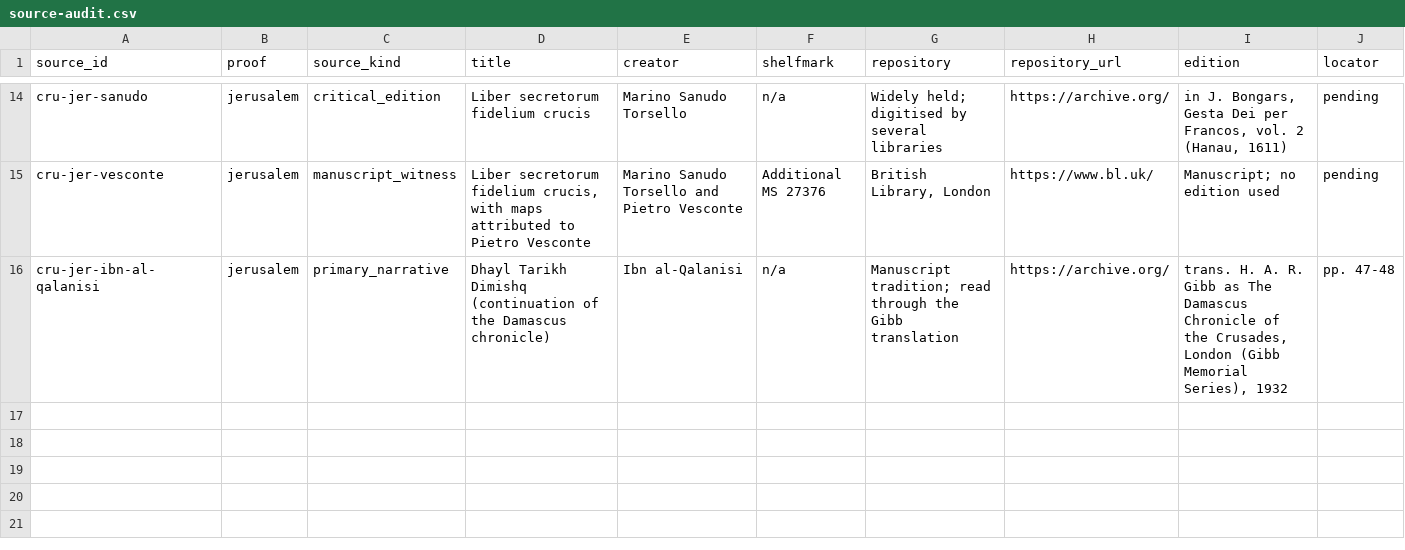
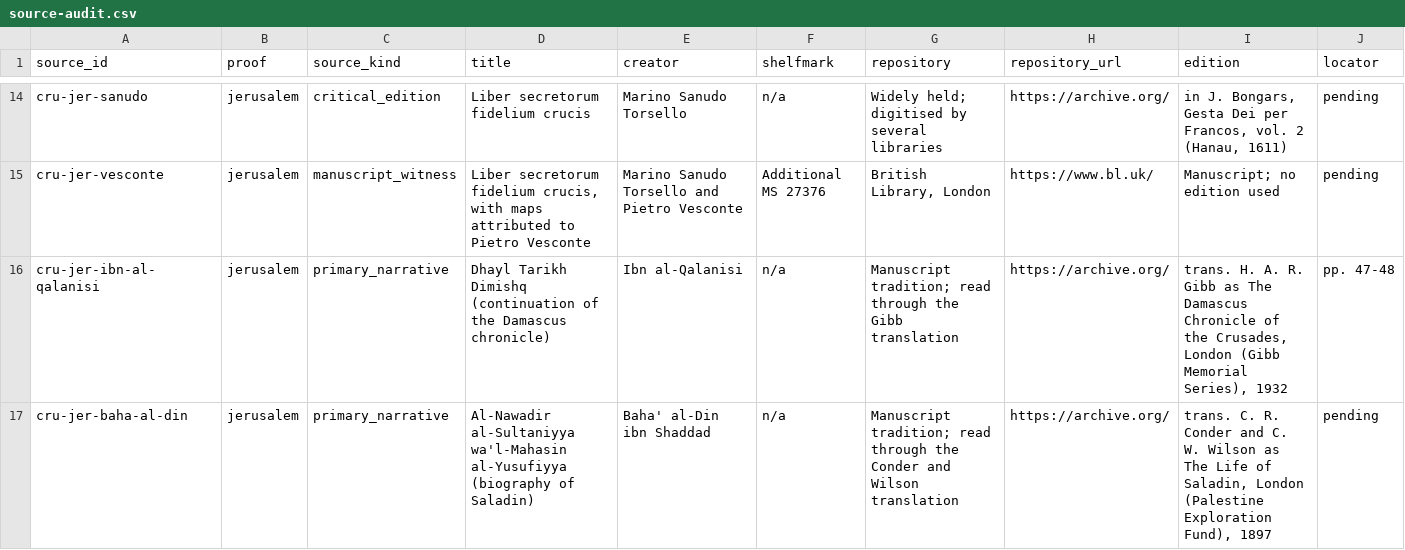
Before and after one commit to vladsimion/terra-chartarum, a CSV file: data/crusades/release/cru-pilot-0.1/source-audit.csv, drawn as a sheet; only a part is shown, gaps mark what is left out; rows hold the shown columns only; the diff names each change by its address in the sheet, - before the commit and + after, or states it on an @@ line.

```diff
--- a/data/crusades/release/cru-pilot-0.1/source-audit.csv
+++ b/data/crusades/release/cru-pilot-0.1/source-audit.csv
+row 17: cru-jer-baha-al-din | jerusalem | primary_narrative | Al-Nawadir al-Sultaniyya wa'l-Mahasin al-Yusufiyya (biography of Saladin) | Baha' al-Din ibn Shaddad | n/a | Manuscript tradition; read through the Conder and Wilson translation | https://archive.org/ | trans. C. R. Conder and C. W. Wilson as The Life of Saladin, London (Palestine Exploration Fund), 1897 | pending
```
Also changed, not shown: data/crusades/source-audit.csv, 4 other files.
